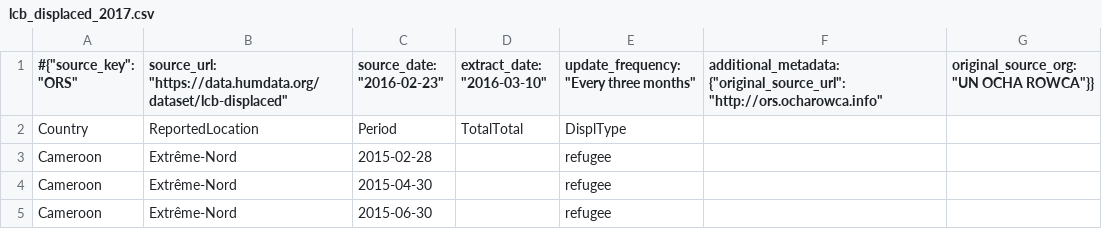
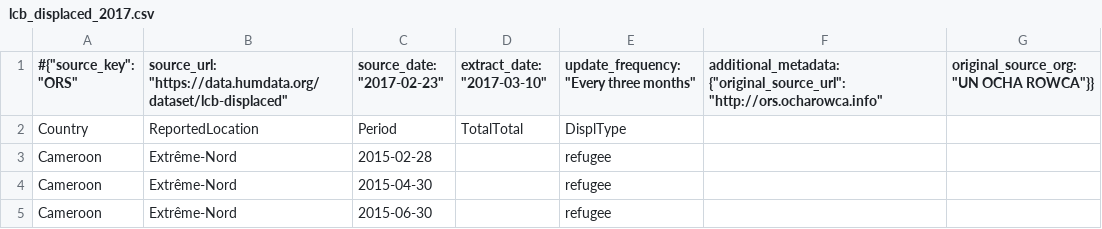
Before and after one commit to ONEcampaign/humanitarian-data-service, a CSV file: resources/data/derived/example/lcb_displaced_2017.csv, drawn as a sheet; only a part is shown.

Commit message:
Add metadata table and load it per endpoint

```diff
--- a/resources/data/derived/example/lcb_displaced_2017.csv
+++ b/resources/data/derived/example/lcb_displaced_2017.csv
@@ -1,2 +1,2 @@
-#{"source_key": "ORS", "source_url": "https://data.humdata.org/dataset/lcb-displaced", "source_date": "2016-02-23", "extract_date": "2016-03-10", "update_frequency": "Every three months", "additional_metadata": {"original_source_url": "http://ors.ocharowca.info", "original_source_org": "UN OCHA ROWCA"}}
+#{"source_key": "ORS", "source_url": "https://data.humdata.org/dataset/lcb-displaced", "source_date": "2017-02-23", "extract_date": "2017-03-10", "update_frequency": "Every three months", "additional_metadata": {"original_source_url": "http://ors.ocharowca.info", "original_source_org": "UN OCHA ROWCA"}}
 Country,ReportedLocation,Period,TotalTotal,DisplType
```
Also changed, not shown: 4 other files.
